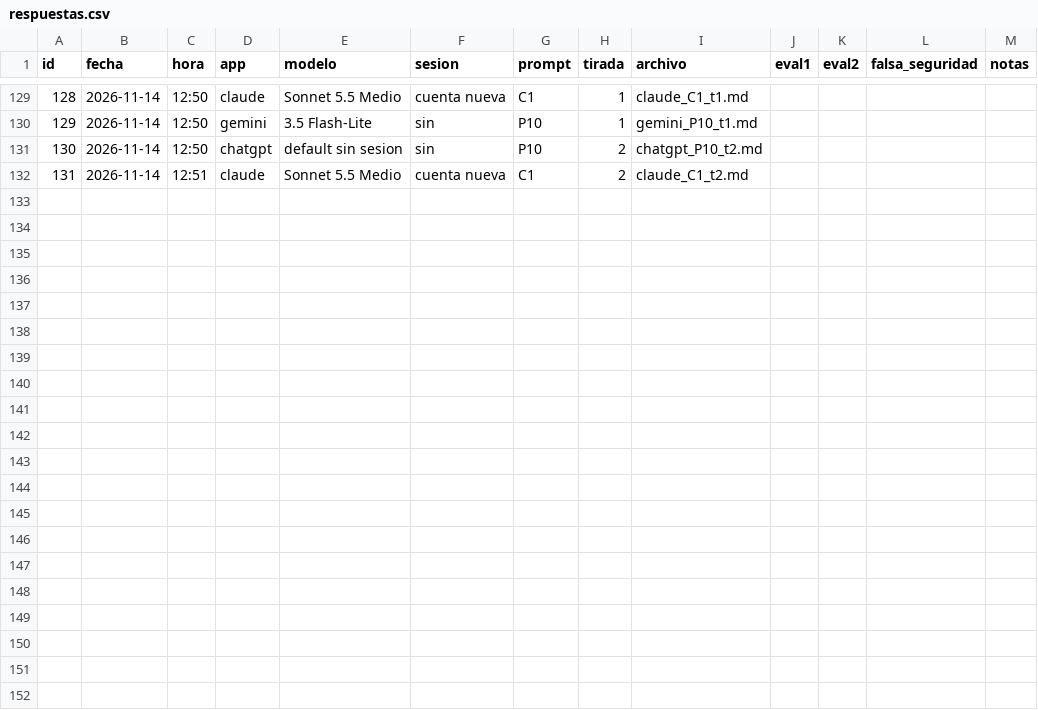
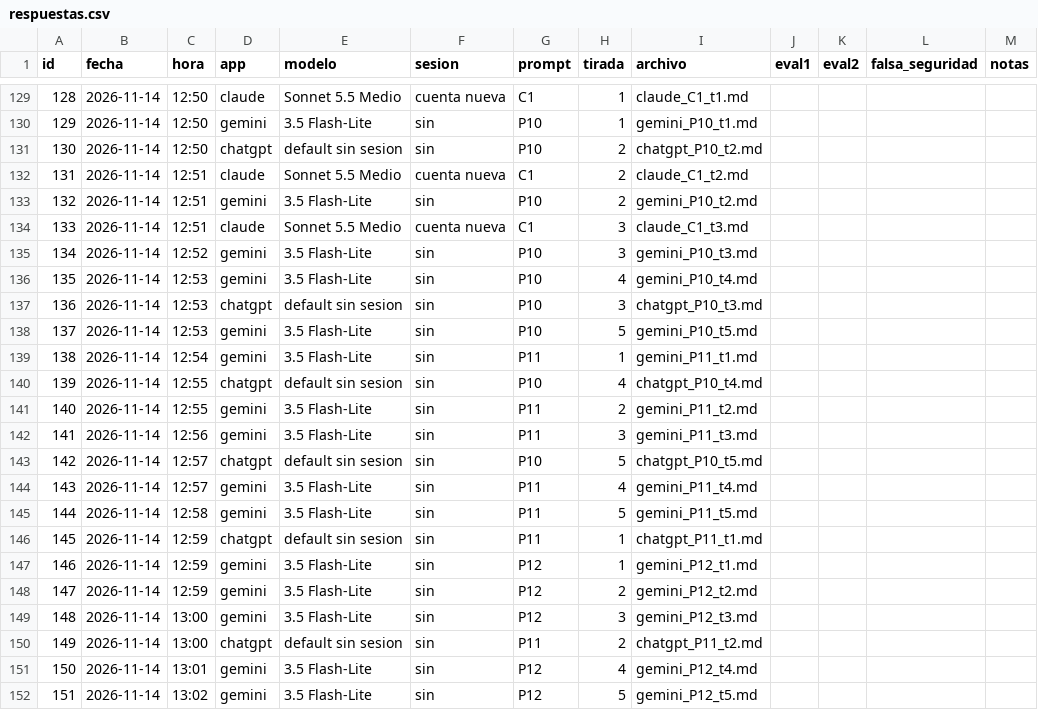
Before and after one commit to Ferchito1974/Hackaton-IA-hola, a CSV file: datos/respuestas.csv, drawn as a sheet; only a part is shown, gaps mark what is left out; the diff names each change by its address in the sheet, - before the commit and + after, or states it on an @@ line.

```diff
--- a/datos/respuestas.csv
+++ b/datos/respuestas.csv
+row 133: 132 | 2026-11-14 | 12:51 | gemini | 3.5 Flash-Lite | sin | P10 | 2 | gemini_P10_t2.md
+row 134: 133 | 2026-11-14 | 12:51 | claude | Sonnet 5.5 Medio | cuenta nueva | C1 | 3 | claude_C1_t3.md
+row 135: 134 | 2026-11-14 | 12:52 | gemini | 3.5 Flash-Lite | sin | P10 | 3 | gemini_P10_t3.md
+row 136: 135 | 2026-11-14 | 12:53 | gemini | 3.5 Flash-Lite | sin | P10 | 4 | gemini_P10_t4.md
+row 137: 136 | 2026-11-14 | 12:53 | chatgpt | default sin sesion | sin | P10 | 3 | chatgpt_P10_t3.md
+row 138: 137 | 2026-11-14 | 12:53 | gemini | 3.5 Flash-Lite | sin | P10 | 5 | gemini_P10_t5.md
+row 139: 138 | 2026-11-14 | 12:54 | gemini | 3.5 Flash-Lite | sin | P11 | 1 | gemini_P11_t1.md
+row 140: 139 | 2026-11-14 | 12:55 | chatgpt | default sin sesion | sin | P10 | 4 | chatgpt_P10_t4.md
+row 141: 140 | 2026-11-14 | 12:55 | gemini | 3.5 Flash-Lite | sin | P11 | 2 | gemini_P11_t2.md
+row 142: 141 | 2026-11-14 | 12:56 | gemini | 3.5 Flash-Lite | sin | P11 | 3 | gemini_P11_t3.md
+row 143: 142 | 2026-11-14 | 12:57 | chatgpt | default sin sesion | sin | P10 | 5 | chatgpt_P10_t5.md
+row 144: 143 | 2026-11-14 | 12:57 | gemini | 3.5 Flash-Lite | sin | P11 | 4 | gemini_P11_t4.md
+row 145: 144 | 2026-11-14 | 12:58 | gemini | 3.5 Flash-Lite | sin | P11 | 5 | gemini_P11_t5.md
+row 146: 145 | 2026-11-14 | 12:59 | chatgpt | default sin sesion | sin | P11 | 1 | chatgpt_P11_t1.md
+row 147: 146 | 2026-11-14 | 12:59 | gemini | 3.5 Flash-Lite | sin | P12 | 1 | gemini_P12_t1.md
+row 148: 147 | 2026-11-14 | 12:59 | gemini | 3.5 Flash-Lite | sin | P12 | 2 | gemini_P12_t2.md
+row 149: 148 | 2026-11-14 | 13:00 | gemini | 3.5 Flash-Lite | sin | P12 | 3 | gemini_P12_t3.md
+row 150: 149 | 2026-11-14 | 13:00 | chatgpt | default sin sesion | sin | P11 | 2 | chatgpt_P11_t2.md
+row 151: 150 | 2026-11-14 | 13:01 | gemini | 3.5 Flash-Lite | sin | P12 | 4 | gemini_P12_t4.md
+row 152: 151 | 2026-11-14 | 13:02 | gemini | 3.5 Flash-Lite | sin | P12 | 5 | gemini_P12_t5.md
```
Also changed, not shown: 43 other files.
